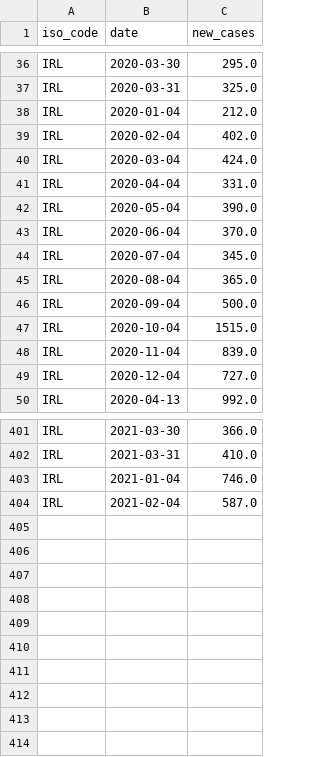
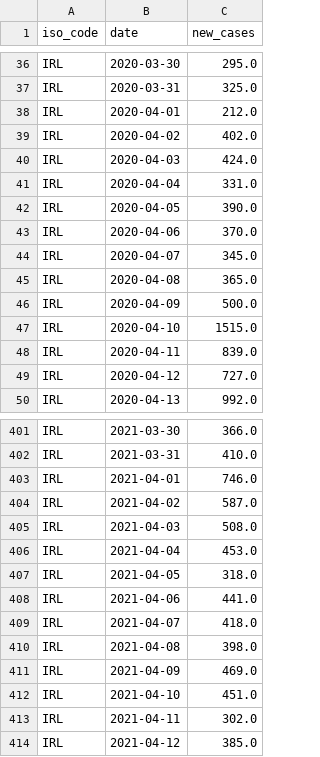
Before and after one commit to MM2020-11/UCDPA_Michael_Madigan, a CSV file: export_dataframe_df_IRL.csv, drawn as a sheet; only a part is shown, gaps mark what is left out; the diff covers the shown part only.

```diff
--- a/export_dataframe_df_IRL.csv
+++ b/export_dataframe_df_IRL.csv
@@ -37,14 +37,14 @@ IRL,2020-03-30,295.0
 IRL,2020-03-31,325.0
-IRL,2020-01-04,212.0
-IRL,2020-02-04,402.0
-IRL,2020-03-04,424.0
+IRL,2020-04-01,212.0
+IRL,2020-04-02,402.0
+IRL,2020-04-03,424.0
 IRL,2020-04-04,331.0
-IRL,2020-05-04,390.0
-IRL,2020-06-04,370.0
-IRL,2020-07-04,345.0
-IRL,2020-08-04,365.0
-IRL,2020-09-04,500.0
-IRL,2020-10-04,1515.0
-IRL,2020-11-04,839.0
-IRL,2020-12-04,727.0
+IRL,2020-04-05,390.0
+IRL,2020-04-06,370.0
+IRL,2020-04-07,345.0
+IRL,2020-04-08,365.0
+IRL,2020-04-09,500.0
+IRL,2020-04-10,1515.0
+IRL,2020-04-11,839.0
+IRL,2020-04-12,727.0
 IRL,2020-04-13,992.0
@@ -402,3 +402,13 @@ IRL,2021-03-30,366.0
 IRL,2021-03-31,410.0
-IRL,2021-01-04,746.0
-IRL,2021-02-04,587.0
+IRL,2021-04-01,746.0
+IRL,2021-04-02,587.0
+IRL,2021-04-03,508.0
+IRL,2021-04-04,453.0
+IRL,2021-04-05,318.0
+IRL,2021-04-06,441.0
+IRL,2021-04-07,418.0
+IRL,2021-04-08,398.0
+IRL,2021-04-09,469.0
+IRL,2021-04-10,451.0
+IRL,2021-04-11,302.0
+IRL,2021-04-12,385.0
```
Also changed, not shown: 133 edited cells elsewhere in this file, export_dataframe_merge.csv, 2 other files.
